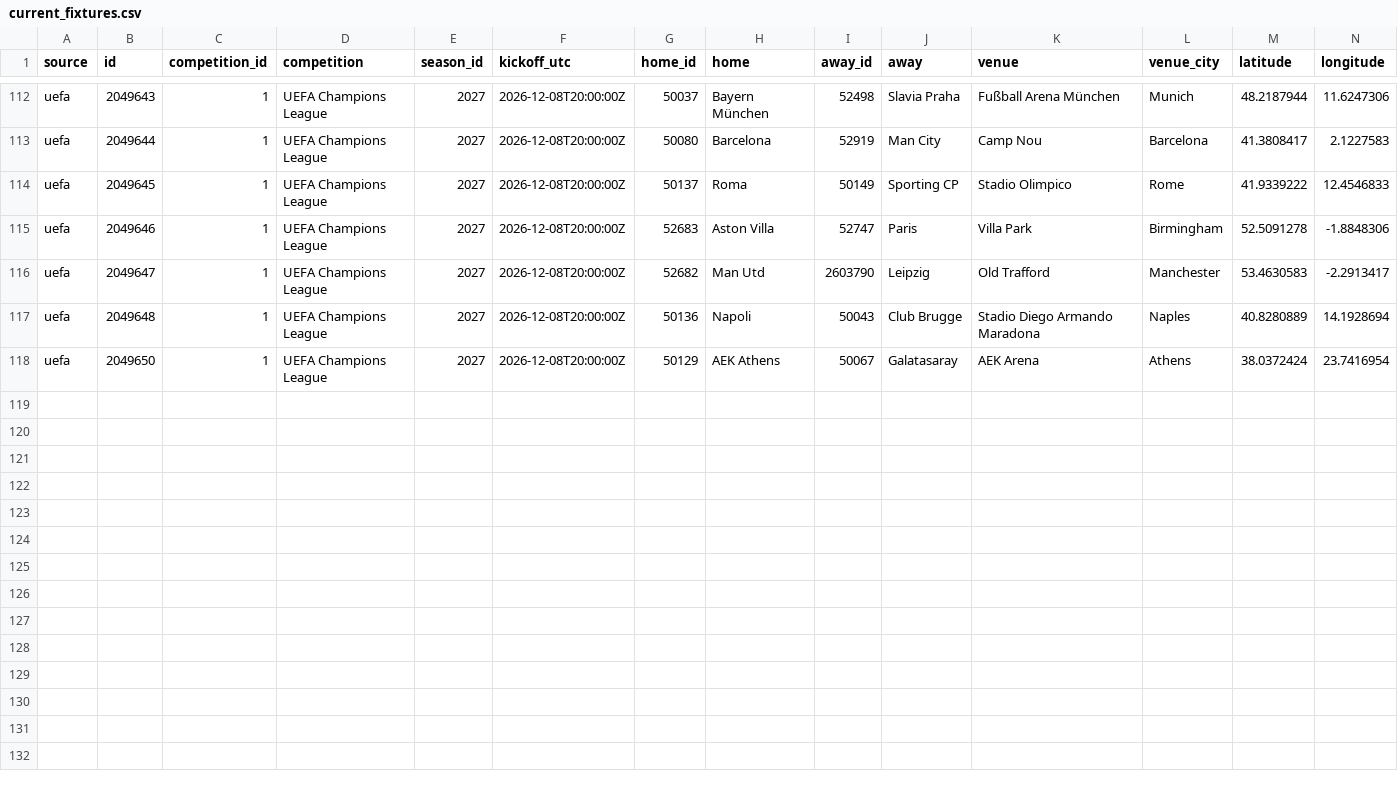
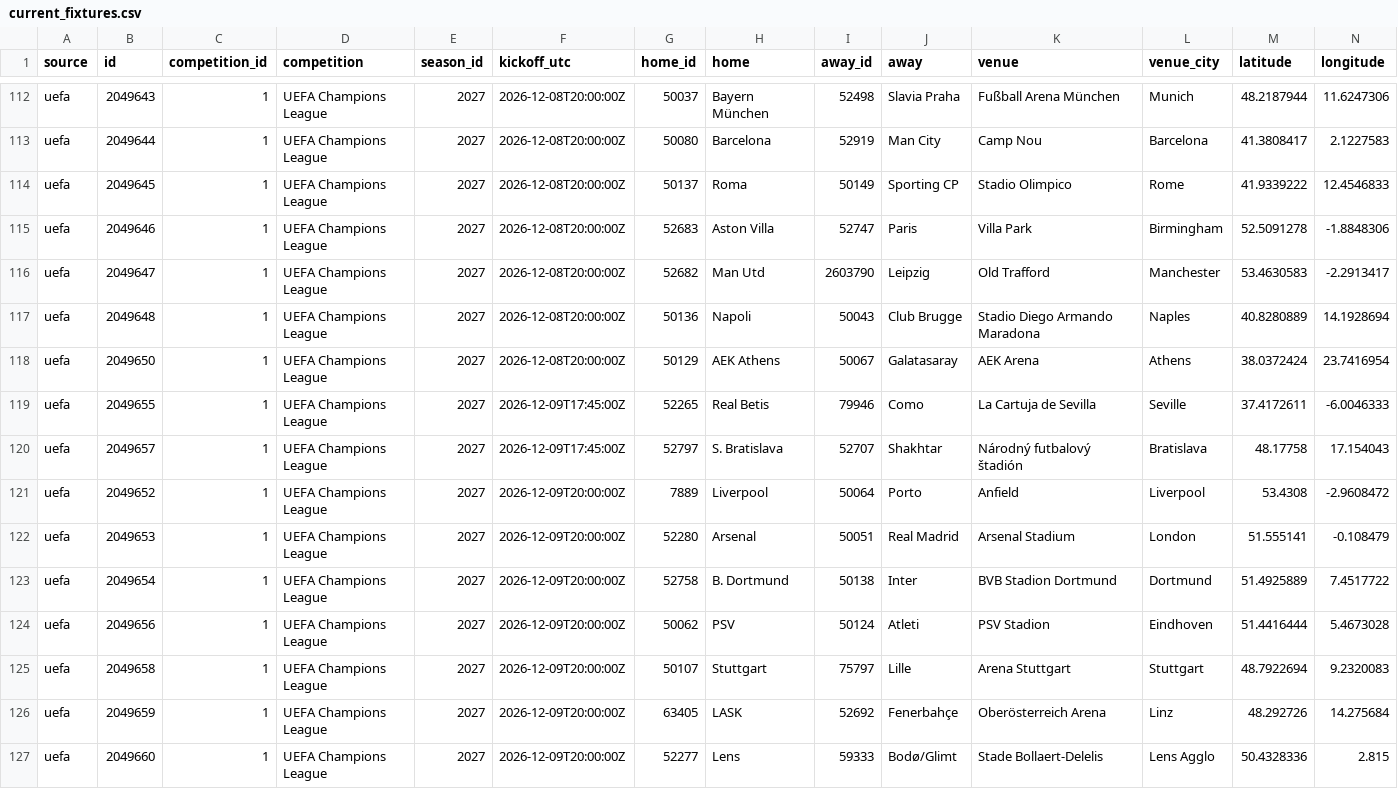
Before and after one commit to bogdasovandrej/xg-edge, a CSV file: reports/live/current_fixtures.csv, drawn as a sheet; only a part is shown, gaps mark what is left out; rows hold the shown columns only; the diff names each change by its address in the sheet, - before the commit and + after, or states it on an @@ line.

```diff
--- a/reports/live/current_fixtures.csv
+++ b/reports/live/current_fixtures.csv
+row 119: uefa | 2049655 | 1 | UEFA Champions League | 2027 | 2026-12-09T17:45:00Z | 52265 | Real Betis | 79946 | Como | La Cartuja de Sevilla | Seville | 37.4172611 | -6.0046333
+row 120: uefa | 2049657 | 1 | UEFA Champions League | 2027 | 2026-12-09T17:45:00Z | 52797 | S. Bratislava | 52707 | Shakhtar | Národný futbalový štadión | Bratislava | 48.17758 | 17.154043
+row 121: uefa | 2049652 | 1 | UEFA Champions League | 2027 | 2026-12-09T20:00:00Z | 7889 | Liverpool | 50064 | Porto | Anfield | Liverpool | 53.4308 | -2.9608472
+row 122: uefa | 2049653 | 1 | UEFA Champions League | 2027 | 2026-12-09T20:00:00Z | 52280 | Arsenal | 50051 | Real Madrid | Arsenal Stadium | London | 51.555141 | -0.108479
+row 123: uefa | 2049654 | 1 | UEFA Champions League | 2027 | 2026-12-09T20:00:00Z | 52758 | B. Dortmund | 50138 | Inter | BVB Stadion Dortmund | Dortmund | 51.4925889 | 7.4517722
+row 124: uefa | 2049656 | 1 | UEFA Champions League | 2027 | 2026-12-09T20:00:00Z | 50062 | PSV | 50124 | Atleti | PSV Stadion | Eindhoven | 51.4416444 | 5.4673028
+row 125: uefa | 2049658 | 1 | UEFA Champions League | 2027 | 2026-12-09T20:00:00Z | 50107 | Stuttgart | 75797 | Lille | Arena Stuttgart | Stuttgart | 48.7922694 | 9.2320083
+row 126: uefa | 2049659 | 1 | UEFA Champions League | 2027 | 2026-12-09T20:00:00Z | 63405 | LASK | 52692 | Fenerbahçe | Oberösterreich Arena | Linz | 48.292726 | 14.275684
+row 127: uefa | 2049660 | 1 | UEFA Champions League | 2027 | 2026-12-09T20:00:00Z | 52277 | Lens | 59333 | Bodø/Glimt | Stade Bollaert-Delelis | Lens Agglo | 50.4328336 | 2.815
```
Also changed, not shown: 8 other files.
